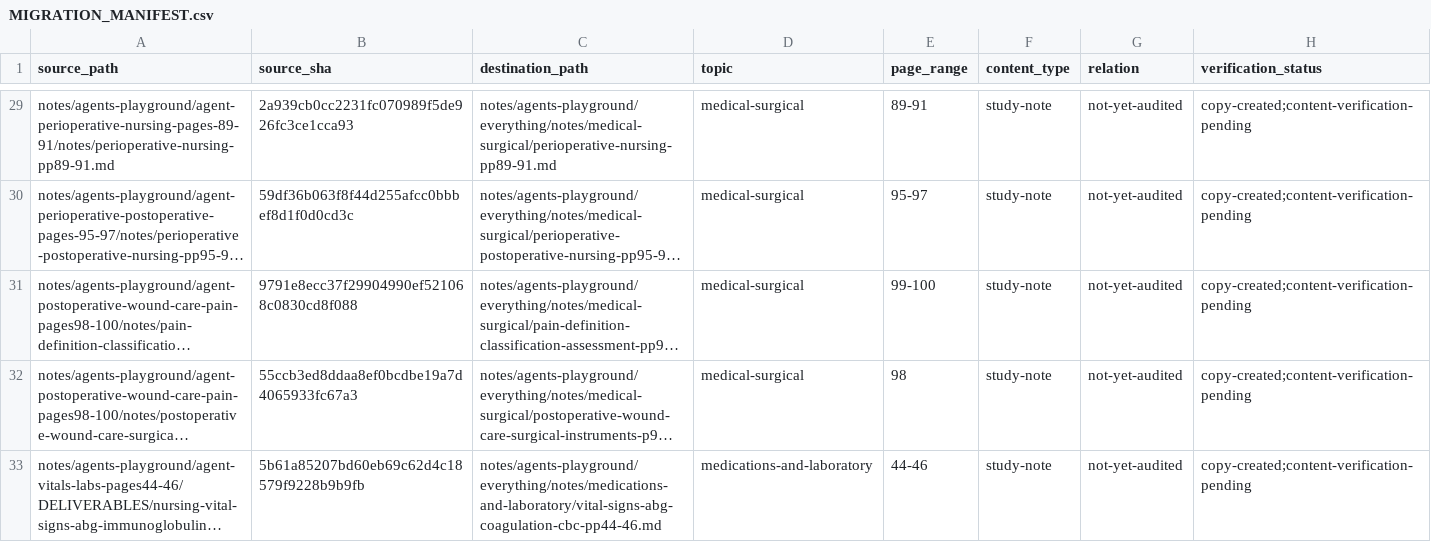
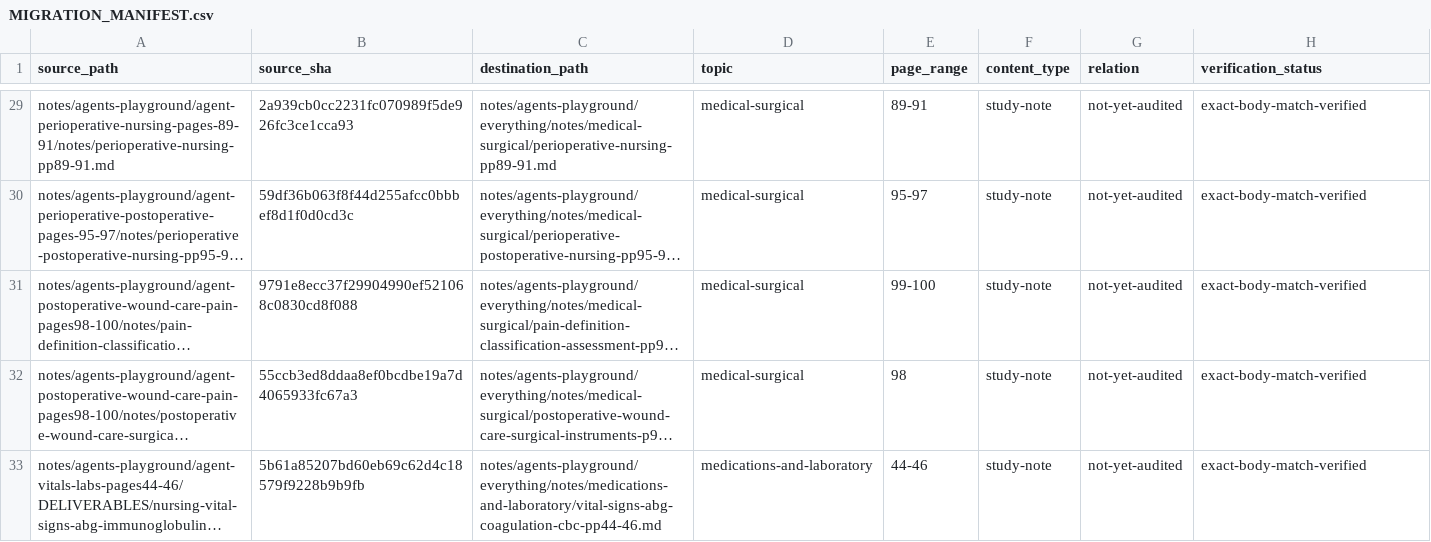
Before and after one commit to FL8Y/readthischatgpt, a CSV file: notes/agents-playground/everything/MIGRATION_MANIFEST.csv, drawn as a sheet; only a part is shown, gaps mark what is left out; long unchanged cells end in …; the diff covers the shown part only; the diff names each change by its address in the sheet, - before the commit and + after, or states it on an @@ line.

Commit message:
Update manifest with copy verification results

```diff
--- a/notes/agents-playground/everything/MIGRATION_MANIFEST.csv
+++ b/notes/agents-playground/everything/MIGRATION_MANIFEST.csv
-H29:H33 (verification_status): copy-created;content-verification-pending
+H29:H33 (verification_status): exact-body-match-verified
```
Also changed, not shown: 33 edited cells elsewhere in this file.
